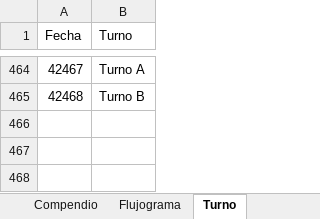
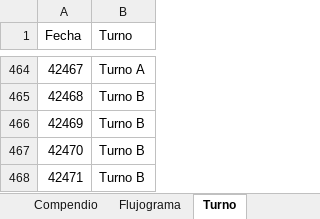
Before and after one commit to mandressp/CSAN, an Excel workbook: ESTANDARIZACION.xlsm, sheet Turno, drawn as a sheet; only a part is shown, gaps mark what is left out; values as stored, in another font and other column widths than the file's, no borders; table styles not drawn; the diff names each change by its address in the sheet, - before the commit and + after, or states it on an @@ line.

```diff
--- a/ESTANDARIZACION.xlsm (sheet Turno)
+++ b/ESTANDARIZACION.xlsm (sheet Turno)
+row 466: 42469 | Turno B
+row 467: 42470 | Turno B
+row 468: 42471 | Turno B
```
Also changed, not shown: sheet Compendio, sheet Todos los Eventos, sheet Planes de Accion, sheet Eventos, sheet SubEstado, sheet Planes de Accion Cerrados, 2 more sheets.
